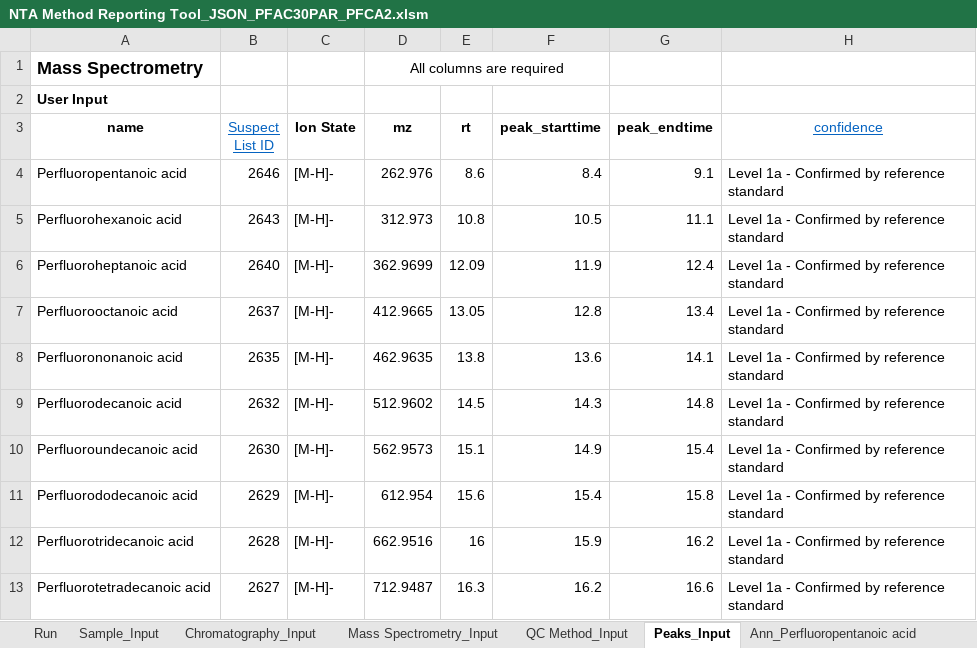
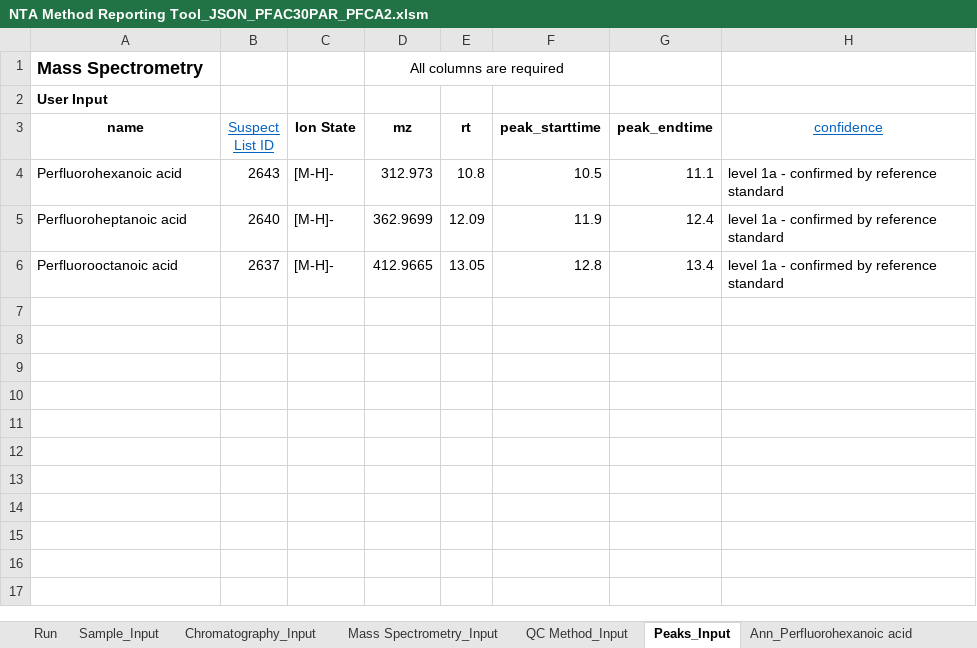
Before and after one commit to usnistgov/dimspec, an Excel workbook: example/NTA Method Reporting Tool_JSON_PFAC30PAR_PFCA2.xlsm, sheet Peaks_Input, drawn as a sheet; values as stored, in another font and other column widths than the file's, no borders; charts and pictures not drawn; removed rows and columns are numbered as before the commit, all else as after; the diff names each change by its address in the sheet, - before the commit and + after, or states it on an @@ line.

```diff
--- a/example/NTA Method Reporting Tool_JSON_PFAC30PAR_PFCA2.xlsm (sheet Peaks_Input)
+++ b/example/NTA Method Reporting Tool_JSON_PFAC30PAR_PFCA2.xlsm (sheet Peaks_Input)
-sheet tab: Ann_Perfluoropentanoic acid
-row 4: Perfluoropentanoic acid | 2646 | [M-H]- | 262.976 | 8.6 | 8.4 | 9.1 | Level 1a - Confirmed by reference standard
-H4:H6 (confidence): Level 1a - Confirmed by reference standard
+H4:H6 (confidence): level 1a - confirmed by reference standard
-row 8: Perfluorononanoic acid | 2635 | [M-H]- | 462.9635 | 13.8 | 13.6 | 14.1 | Level 1a - Confirmed by reference standard
-row 9: Perfluorodecanoic acid | 2632 | [M-H]- | 512.9602 | 14.5 | 14.3 | 14.8 | Level 1a - Confirmed by reference standard
-row 10: Perfluoroundecanoic acid | 2630 | [M-H]- | 562.9573 | 15.1 | 14.9 | 15.4 | Level 1a - Confirmed by reference standard
-row 11: Perfluorododecanoic acid | 2629 | [M-H]- | 612.954 | 15.6 | 15.4 | 15.8 | Level 1a - Confirmed by reference standard
-row 12: Perfluorotridecanoic acid | 2628 | [M-H]- | 662.9516 | 16 | 15.9 | 16.2 | Level 1a - Confirmed by reference standard
-row 13: Perfluorotetradecanoic acid | 2627 | [M-H]- | 712.9487 | 16.3 | 16.2 | 16.6 | Level 1a - Confirmed by reference standard
```
Also changed, not shown: sheet Run, sheet Mass Spectrometry_Input, other sheet tabs, charts or pictures, 1 other file.
